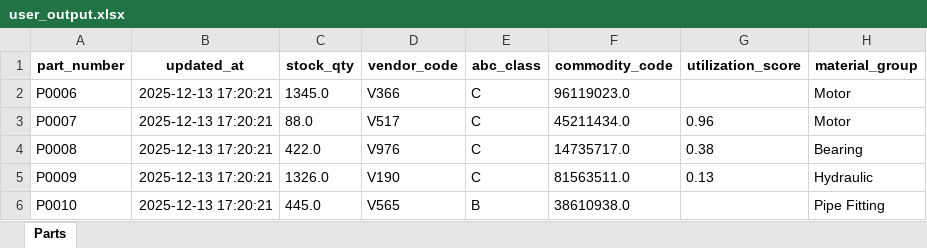
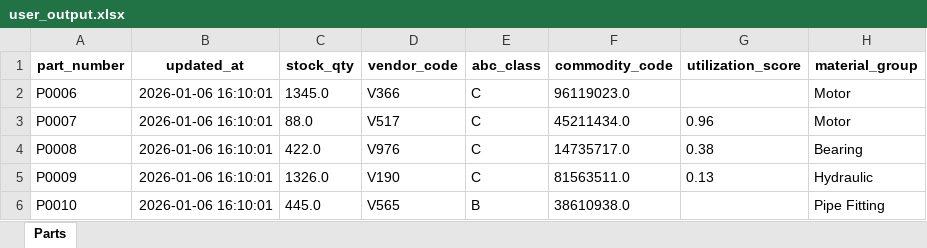
Before and after one commit to muralikaramalaputi/murali, an Excel workbook: output/user_output.xlsx, sheet Parts, drawn as a sheet; only a part is shown; values as stored, in another font and other column widths than the file's, no borders; the diff covers the shown part only; the diff names each change by its address in the sheet, - before the commit and + after, or states it on an @@ line.

```diff
--- a/output/user_output.xlsx (sheet Parts)
+++ b/output/user_output.xlsx (sheet Parts)
-B2:B6 (updated_at): 2025-12-13 17:20:21
+B2:B6 (updated_at): 2026-01-06 16:10:01
```
Also changed, not shown: 32 edited cells elsewhere in this sheet, output/stage1_master_snapshot.xlsx, 5 other files.
